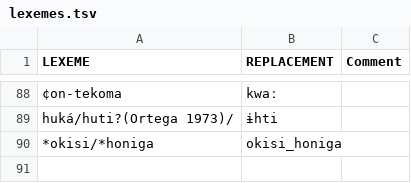
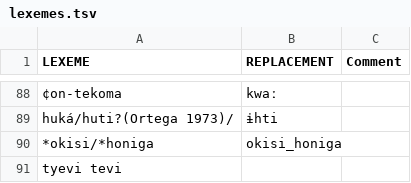
Before and after one commit to lexibank/pharaocoracholaztecan, a TSV file: etc/lexemes.tsv, drawn as a sheet; only a part is shown, gaps mark what is left out.

Commit message:
Update lexemes.tsv

```diff
--- a/etc/lexemes.tsv
+++ b/etc/lexemes.tsv
@@ -90 +90,2 @@ huká/huti?(Ortega 1973)/	ɨhti
 *okisi/*honiga	okisi_honiga
+tyevi tevi
```
